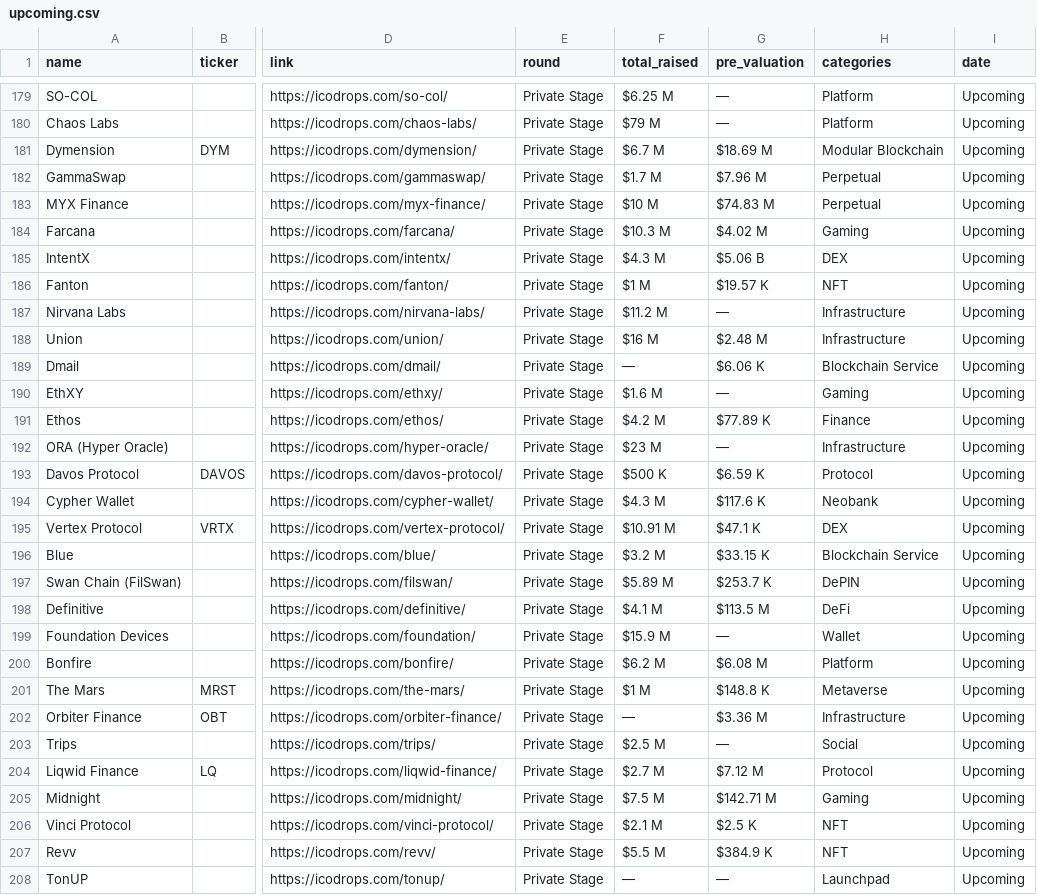
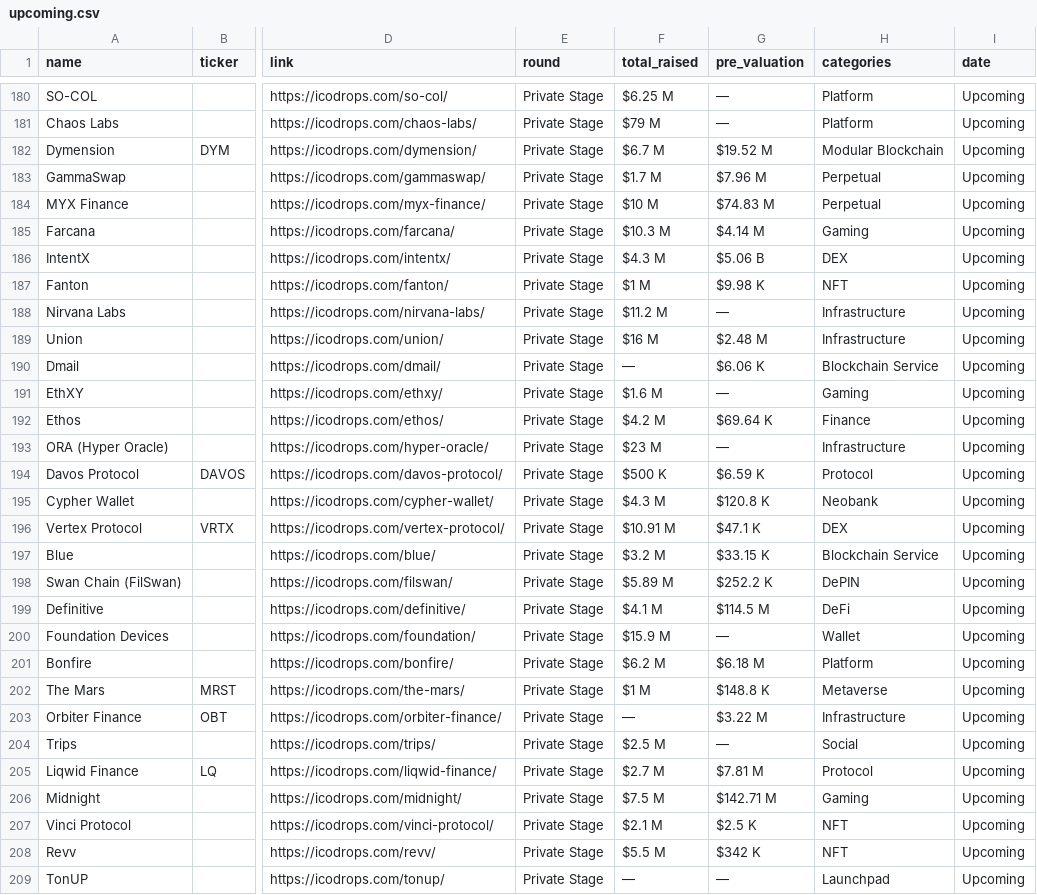
Before and after one commit to rfrm-dao/ICO-IDO-Dashboard, a CSV file: upcoming.csv, drawn as a sheet; only a part is shown, gaps mark what is left out; addresses are those after the commit; the diff covers the shown part only; the diff names each change by its address in the sheet, - before the commit and + after, or states it on an @@ line.

```diff
--- a/upcoming.csv
+++ b/upcoming.csv
-G182 (pre_valuation): $18.69 M
+G182 (pre_valuation): $19.52 M
-G185 (pre_valuation): $4.02 M
+G185 (pre_valuation): $4.14 M
-G187 (pre_valuation): $19.57 K
+G187 (pre_valuation): $9.98 K
-G192 (pre_valuation): $77.89 K
+G192 (pre_valuation): $69.64 K
-G195 (pre_valuation): $117.6 K
+G195 (pre_valuation): $120.8 K
-G198 (pre_valuation): $253.7 K
+G198 (pre_valuation): $252.2 K
-G199 (pre_valuation): $113.5 M
+G199 (pre_valuation): $114.5 M
-G201 (pre_valuation): $6.08 M
+G201 (pre_valuation): $6.18 M
-G203 (pre_valuation): $3.36 M
+G203 (pre_valuation): $3.22 M
-G205 (pre_valuation): $7.12 M
+G205 (pre_valuation): $7.81 M
-G208 (pre_valuation): $384.9 K
+G208 (pre_valuation): $342 K
```
Also changed, not shown: 1 added row and 22 edited cells elsewhere in this file, active.csv.
